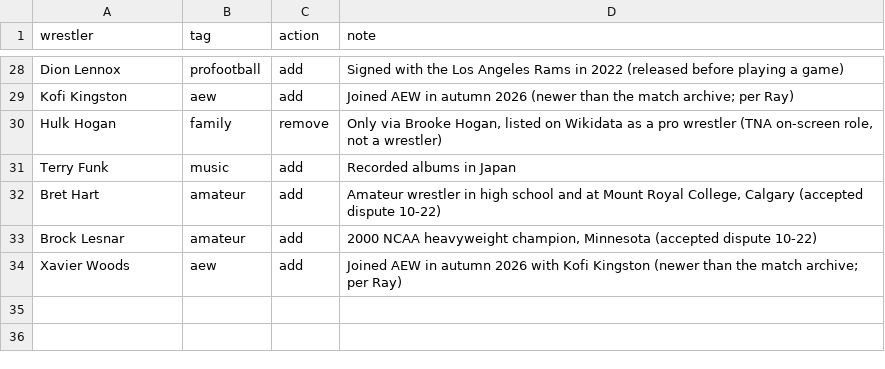
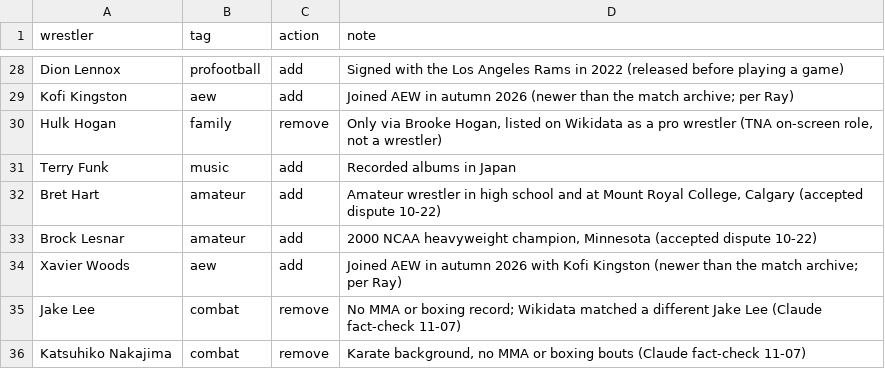
Before and after one commit to beardednotary/the-push, a CSV file: data/curation/tags.csv, drawn as a sheet; only a part is shown, gaps mark what is left out.

```diff
--- a/data/curation/tags.csv
+++ b/data/curation/tags.csv
@@ -34 +34,3 @@ Brock Lesnar,amateur,add,"2000 NCAA heavyweight champion, Minnesota (accepted di
 Xavier Woods,aew,add,Joined AEW in autumn 2026 with Kofi Kingston (newer than the match archive; per Ray)
+Jake Lee,combat,remove,"No MMA or boxing record; Wikidata matched a different Jake Lee (Claude fact-check 11-07)"
+Katsuhiko Nakajima,combat,remove,"Karate background, no MMA or boxing bouts (Claude fact-check 11-07)"
```
Also changed, not shown: 3 other files.
